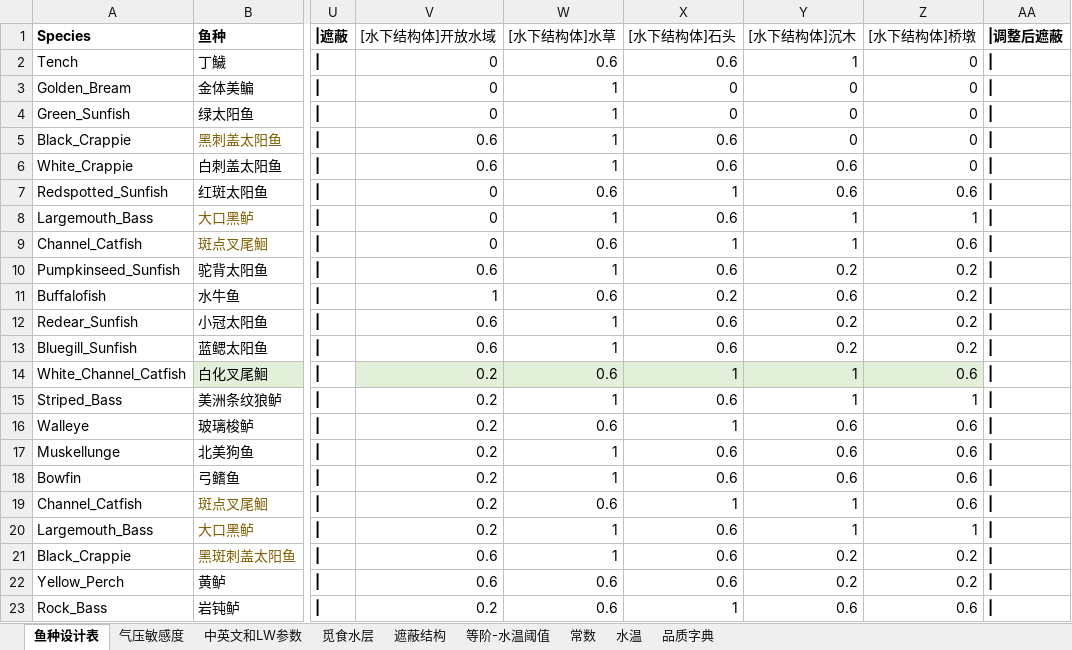
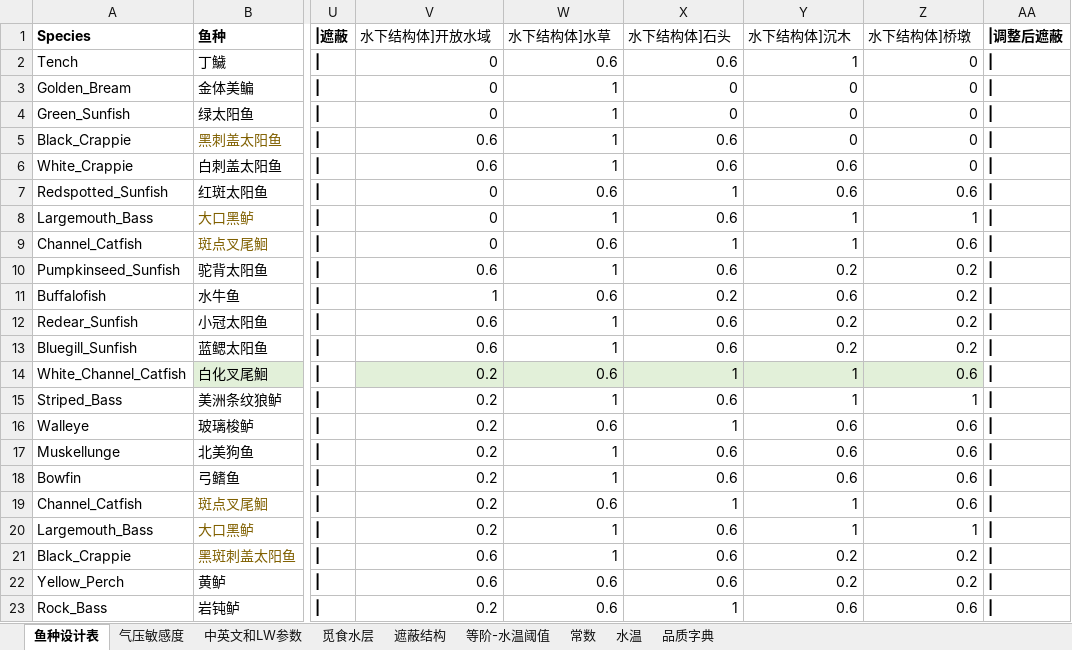
Before and after one commit to futouyiba/StatDemo, an Excel workbook: intermediateTables/PreCATFishesOrigin.xlsx, sheet 鱼种设计表, drawn as a sheet; only a part is shown, gaps mark what is left out; values as stored, in another font and other column widths than the file's, no borders; the diff names each change by its address in the sheet, - before the commit and + after, or states it on an @@ line.

```diff
--- a/intermediateTables/PreCATFishesOrigin.xlsx (sheet 鱼种设计表)
+++ b/intermediateTables/PreCATFishesOrigin.xlsx (sheet 鱼种设计表)
-V1: [水下结构体]开放水域
+V1: 水下结构体]开放水域
-W1: [水下结构体]水草
+W1: 水下结构体]水草
-X1: [水下结构体]石头
+X1: 水下结构体]石头
-Y1: [水下结构体]沉木
+Y1: 水下结构体]沉木
-Z1: [水下结构体]桥墩
+Z1: 水下结构体]桥墩
```
Also changed, not shown: sheet 中英文和LW参数, intermediateTables/StructuredEnvData.xlsx, 2 other files.
